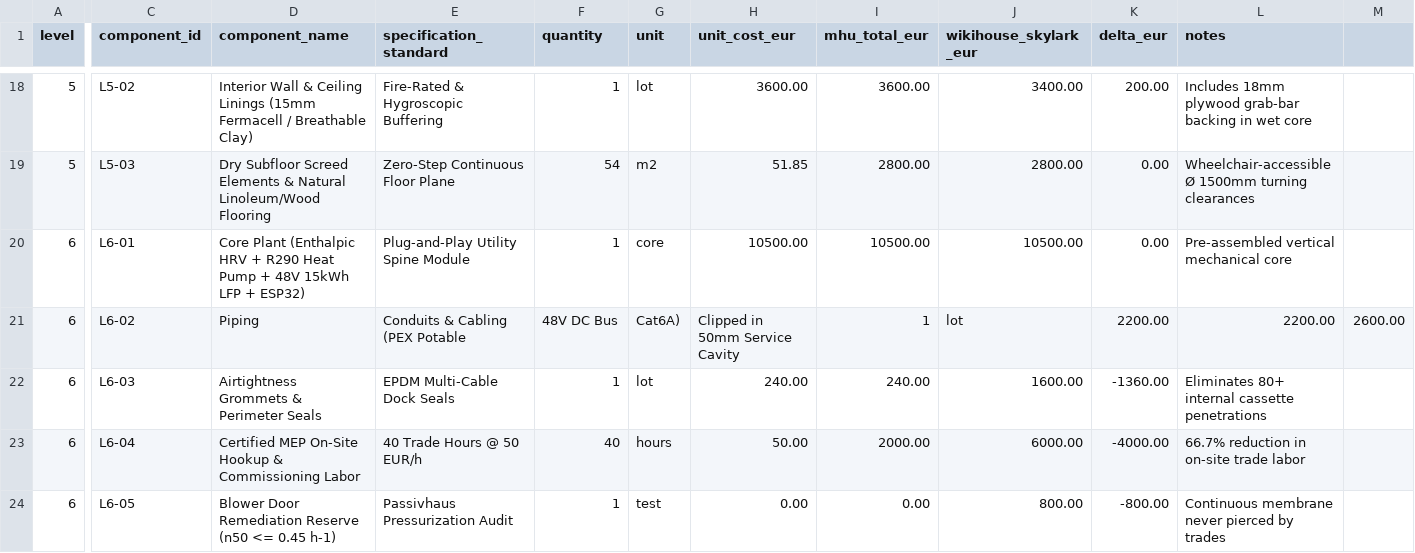
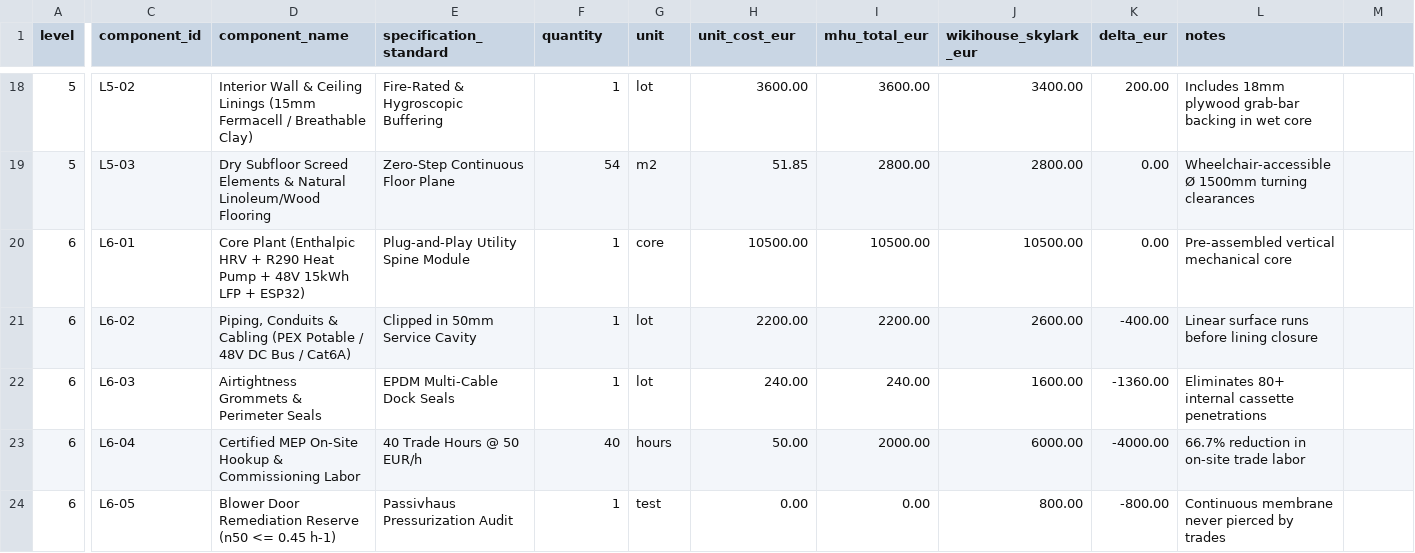
Before and after one commit to kyberlex/ONE, a CSV file: habitat/bom/mhu_bom_6_levels.csv, drawn as a sheet; only a part is shown, gaps mark what is left out; the diff covers the shown part only; the diff names each change by its address in the sheet, - before the commit and + after, or states it on an @@ line.

Commit message:
feat(pillars): populate Co-Steward workbenches across habitat, simone, foundation & stewards
- habitat/: generate 3D STL meshes (mhu_nodal_gusset_18mm.stl, helical_pile_docking_flange_s355.stl) and S355 docking DXF; add RS485 Modbus RTU LFP BMS stub (bms_modbus_rtu_stub.yaml) and zero-dependency verification suite (test_habitat_specs.py)
- simone/: expand Layers 0-3 (soil_nitrogen_step, check_hawkins_simon, weibull_survival_prob, update_agent_fatigue, SortitionProposalState, draw_stratified_odd_jury); add ODD_PROTOCOL.md and data/calibration_sources.md
- foundation/: add bilingual Swiss-German ZGB Art. 745/779 usufruct clauses, Phase 0 Verein founding minutes, ESA Vorpruefung cover letter, and hypergeometric sortition anti-capture proof
- stewards/: add OPEN_SOURCE_GRANTS_KIT.md (NLnet NGI Zero, NumFOCUS/Julia & Prototype Fund templates) and Critic/Co-Steward onboarding indexes

```diff
--- a/habitat/bom/mhu_bom_6_levels.csv
+++ b/habitat/bom/mhu_bom_6_levels.csv
-D21 (component_name): Piping
+D21 (component_name): Piping, Conduits & Cabling (PEX Potable / 48V DC Bus / Cat6A)
-E21 (specification_standard): Conduits & Cabling (PEX Potable
+E21 (specification_standard): Clipped in 50mm Service Cavity
-F21 (quantity): 48V DC Bus
+F21 (quantity): 1
-G21 (unit): Cat6A)
+G21 (unit): lot
-H21 (unit_cost_eur): Clipped in 50mm Service Cavity
+H21 (unit_cost_eur): 2200.00
-I21 (mhu_total_eur): 1
+I21 (mhu_total_eur): 2200.00
-J21 (wikihouse_skylark_eur): lot
+J21 (wikihouse_skylark_eur): 2600.00
-K21 (delta_eur): 2200.00
+K21 (delta_eur): -400.00
-L21 (notes): 2200.00
+L21 (notes): Linear surface runs before lining closure
-M21: 2600.00
+M21: (empty)
```
Also changed, not shown: 2 edited cells elsewhere in this file, 39 other files.
